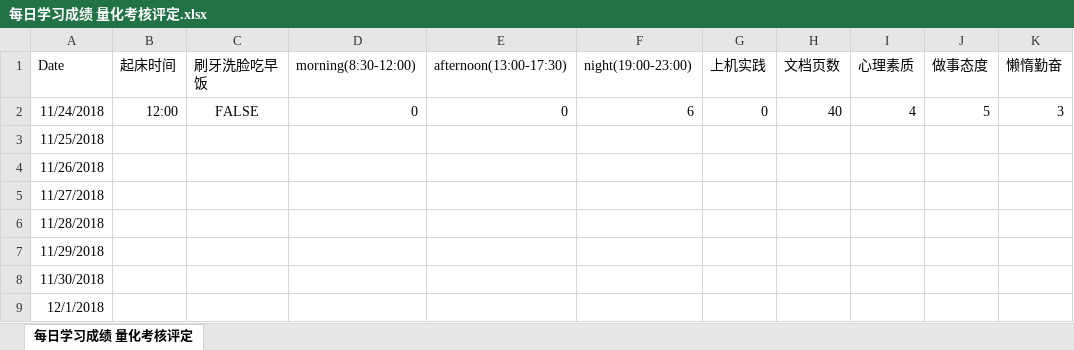
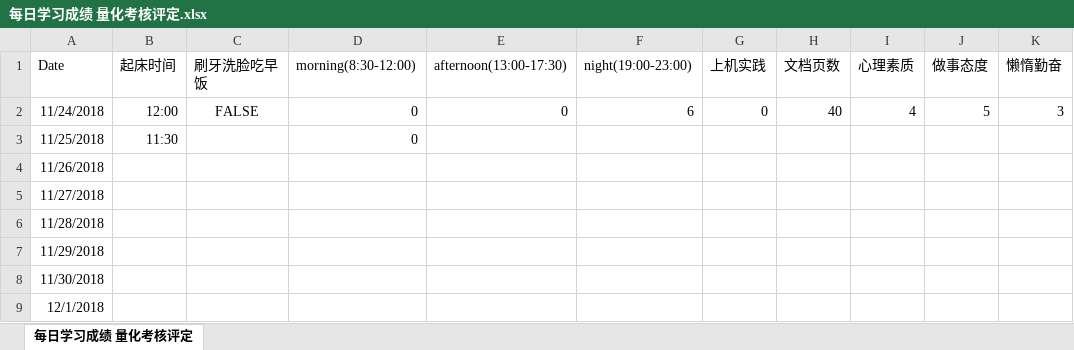
Before and after one commit to nbnbnborg/some_luckey, an Excel workbook: 做人做事奋斗成长经验/每日学习成绩 量化考核评定.xlsx, sheet 每日学习成绩 量化考核评定, drawn as a sheet; only a part is shown; values as stored, in another font and other column widths than the file's, no borders; the diff names each change by its address in the sheet, - before the commit and + after, or states it on an @@ line.

```diff
--- a/做人做事奋斗成长经验/每日学习成绩 量化考核评定.xlsx (sheet 每日学习成绩 量化考核评定)
+++ b/做人做事奋斗成长经验/每日学习成绩 量化考核评定.xlsx (sheet 每日学习成绩 量化考核评定)
-B3 (起床时间): (empty)
+B3 (起床时间): 11:30
-D3 (morning(8:30-12:00)): (empty)
+D3 (morning(8:30-12:00)): 0
```
Also changed, not shown: 6 other files.
